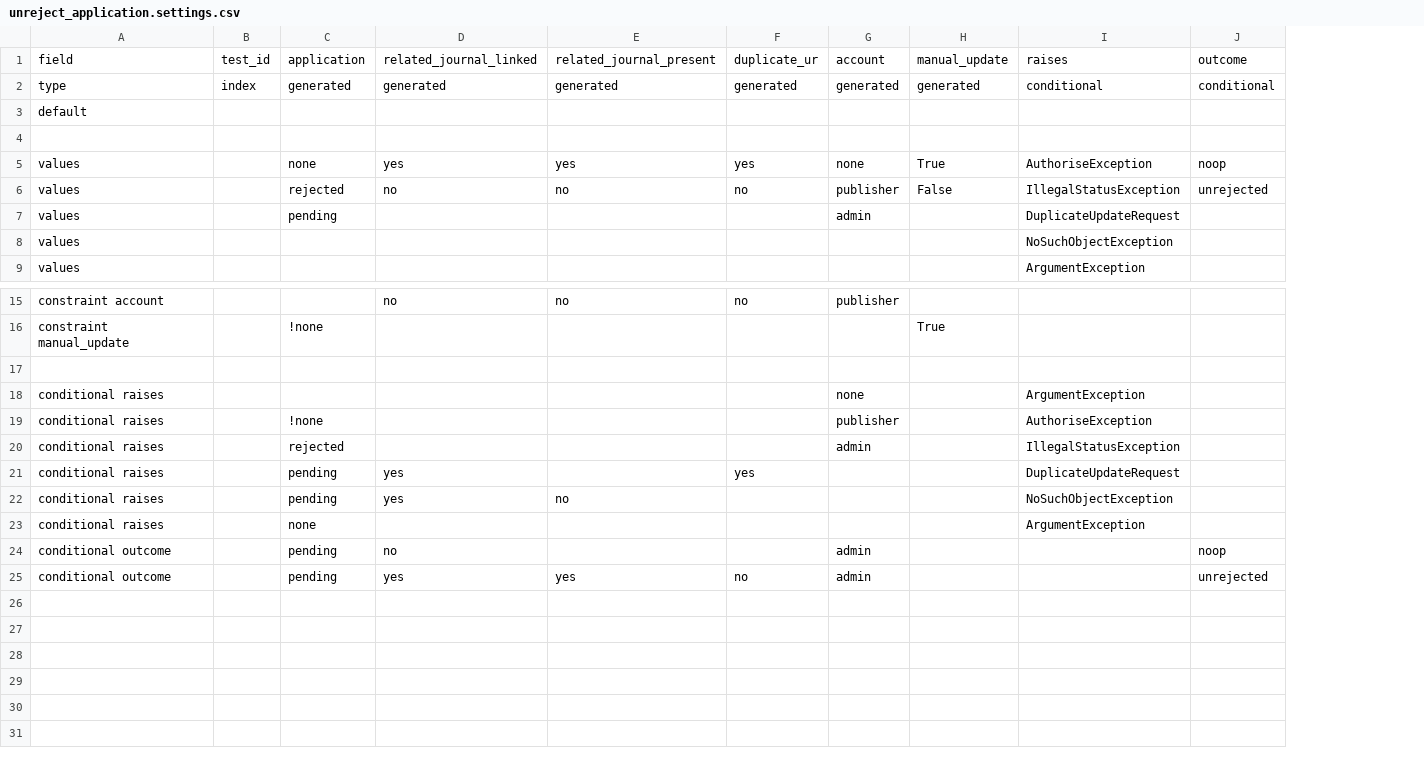
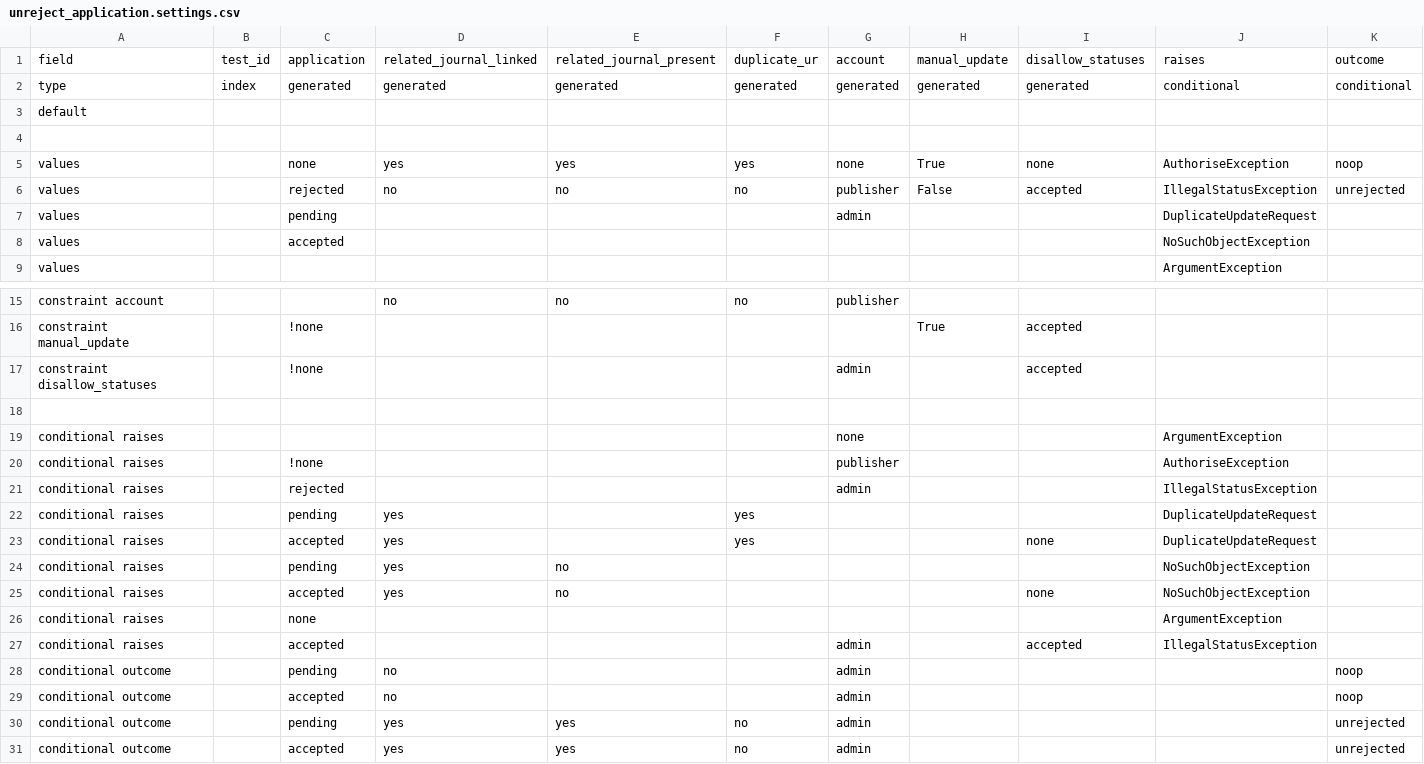
Before and after one commit to DOAJ/doaj, a CSV file: doajtest/matrices/application_unreject_application/unreject_application.settings.csv, drawn as a sheet; only a part is shown, gaps mark what is left out; the diff names each change by its address in the sheet, - before the commit and + after, or states it on an @@ line.

```diff
--- a/doajtest/matrices/application_unreject_application/unreject_application.settings.csv
+++ b/doajtest/matrices/application_unreject_application/unreject_application.settings.csv
+column I, rows 1-6: disallow_statuses | generated |  |  | none | accepted; row 16: accepted
-C8: (empty)
+C8: accepted
+row 17: constraint disallow_statuses |  | !none |  |  |  | admin |  | accepted
+row 23: conditional raises |  | accepted | yes |  | yes |  |  | none | DuplicateUpdateRequest
+row 25: conditional raises |  | accepted | yes | no |  |  |  | none | NoSuchObjectException
+row 27: conditional raises |  | accepted |  |  |  | admin |  | accepted | IllegalStatusException
+row 29: conditional outcome |  | accepted | no |  |  | admin |  |  |  | noop
+row 31: conditional outcome |  | accepted | yes | yes | no | admin |  |  |  | unrejected
```
Also changed, not shown: doajtest/matrices/application_unreject_application/unreject_application.matrix.csv, 5 other files.
